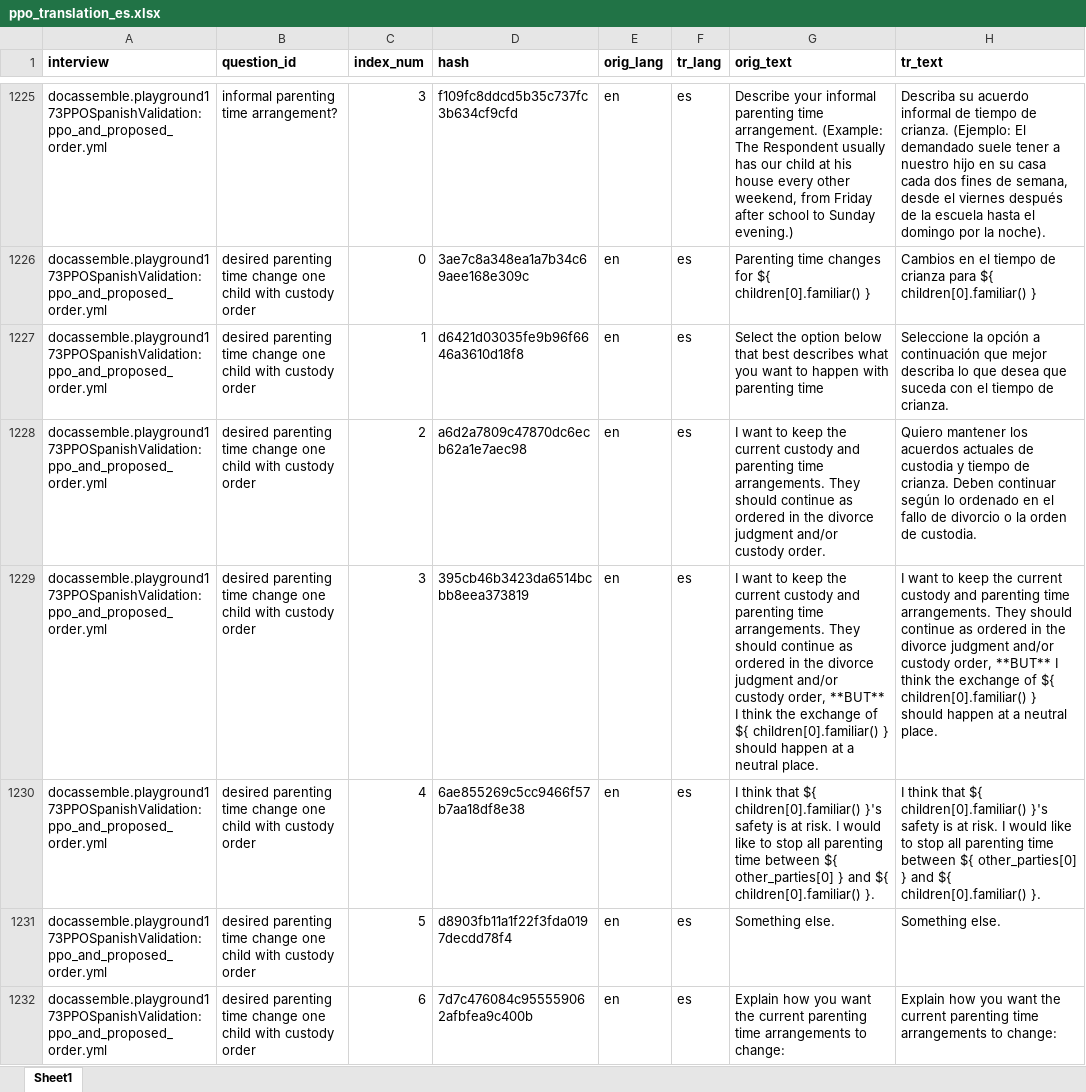
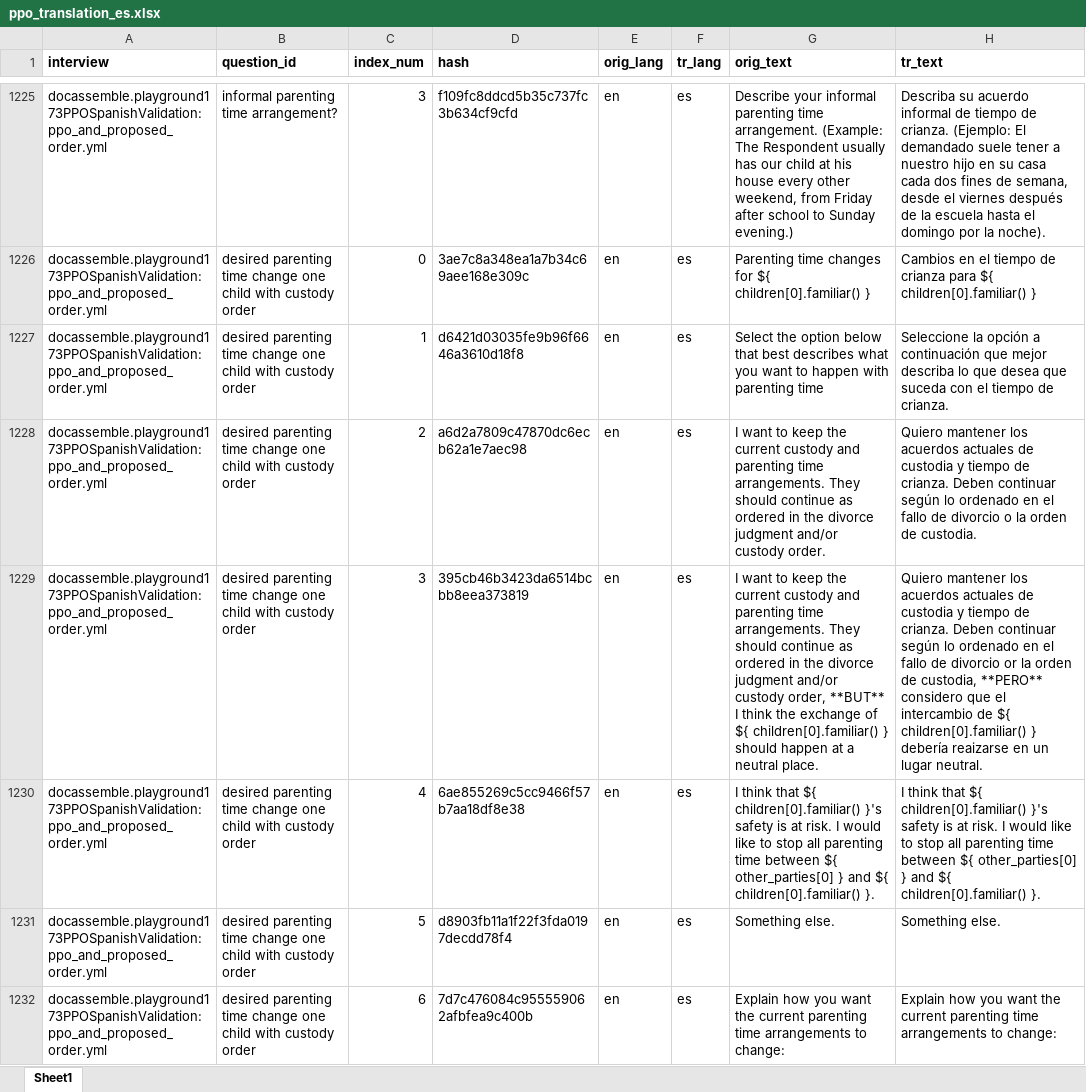
Before and after one commit to mplp/docassemble-MLHPPOAndProposedOrder, an Excel workbook: docassemble/MLHPPOAndProposedOrder/data/sources/ppo_translation_es.xlsx, sheet Sheet1, drawn as a sheet; only a part is shown, gaps mark what is left out; values as stored, in another font and other column widths than the file's, no borders; the diff names each change by its address in the sheet, - before the commit and + after, or states it on an @@ line.

Commit message:
Added missing translation to row 1229 in Spanish translation xlsx doc

```diff
--- a/docassemble/MLHPPOAndProposedOrder/data/sources/ppo_translation_es.xlsx (sheet Sheet1)
+++ b/docassemble/MLHPPOAndProposedOrder/data/sources/ppo_translation_es.xlsx (sheet Sheet1)
-H1229 (tr_text): I want to keep the current custody and parenting time arrangements. They should continue as ordered in the divorce judgment and/or custody order, **BUT** I think the exchange of ${ children[0].familiar() } should happen at a neutral place.
+H1229 (tr_text): Quiero mantener los acuerdos actuales de custodia y tiempo de crianza. Deben continuar según lo ordenado en el fallo de divorcio or la orden de custodia, **PERO** considero que el intercambio de ${ children[0].familiar() } debería reaizarse en un lugar neutral.
```
